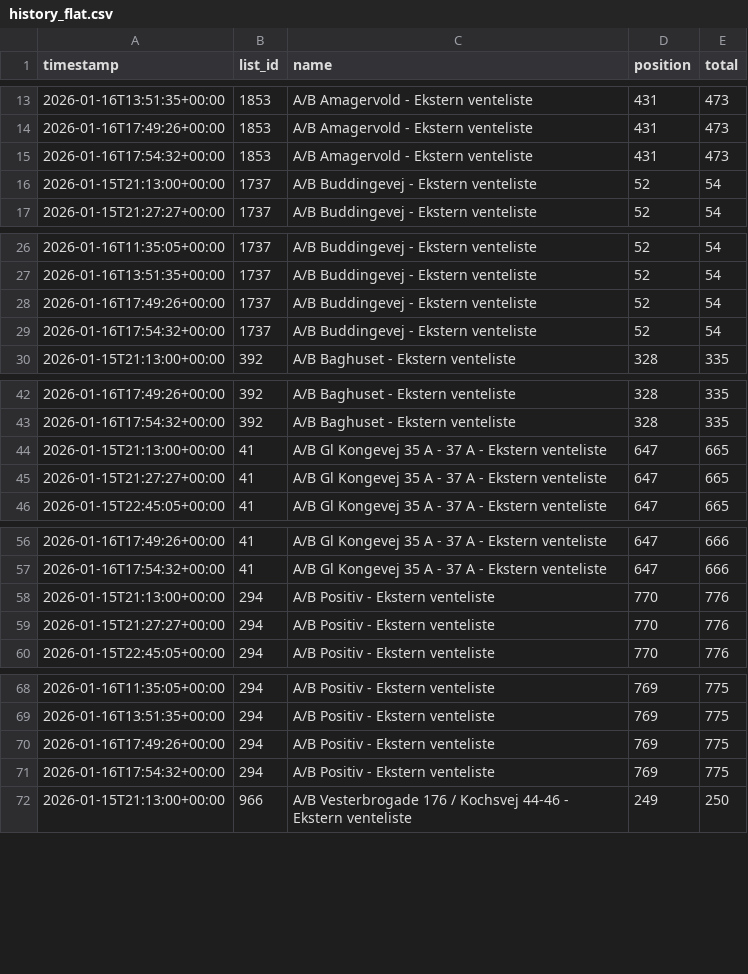
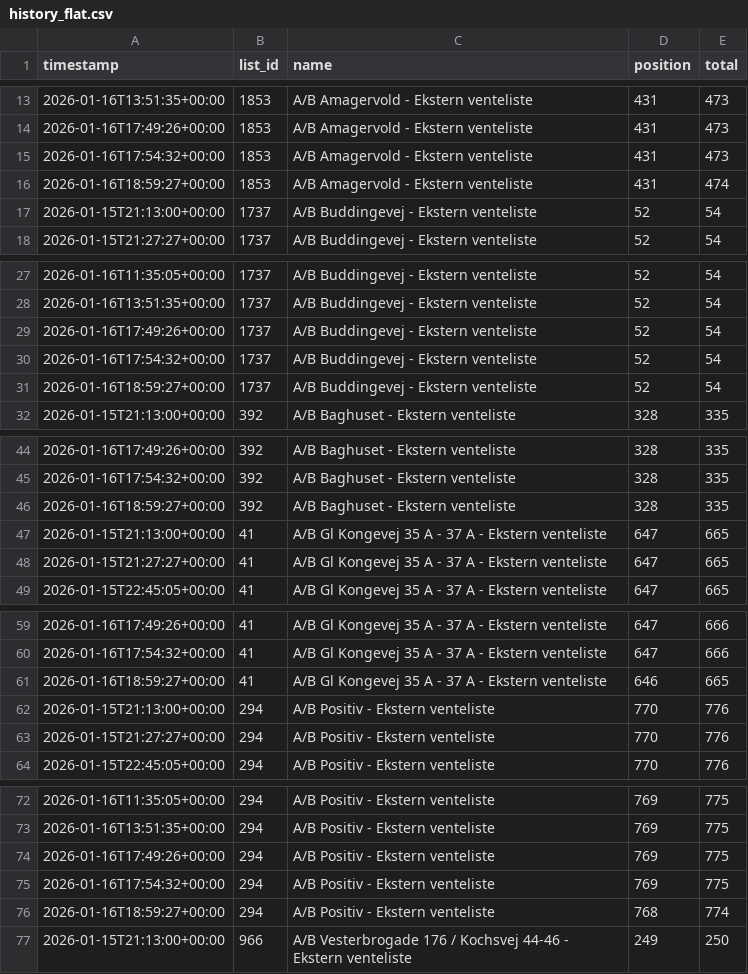
Before and after one commit to jeppenaeb/waitly-watch, a CSV file: state/history_flat.csv, drawn as a sheet; only a part is shown, gaps mark what is left out; the diff covers the shown part only; the diff names each change by its address in the sheet, - before the commit and + after, or states it on an @@ line.

```diff
--- a/state/history_flat.csv
+++ b/state/history_flat.csv
+row 16: 2026-01-16T18:59:27+00:00 | 1853 | A/B Amagervold - Ekstern venteliste | 431 | 474
+row 31: 2026-01-16T18:59:27+00:00 | 1737 | A/B Buddingevej - Ekstern venteliste | 52 | 54
+row 46: 2026-01-16T18:59:27+00:00 | 392 | A/B Baghuset - Ekstern venteliste | 328 | 335
+row 61: 2026-01-16T18:59:27+00:00 | 41 | A/B Gl Kongevej 35 A - 37 A - Ekstern venteliste | 646 | 665
+row 76: 2026-01-16T18:59:27+00:00 | 294 | A/B Positiv - Ekstern venteliste | 768 | 774
```
Also changed, not shown: 1 added row elsewhere in this file, 13 other files.
